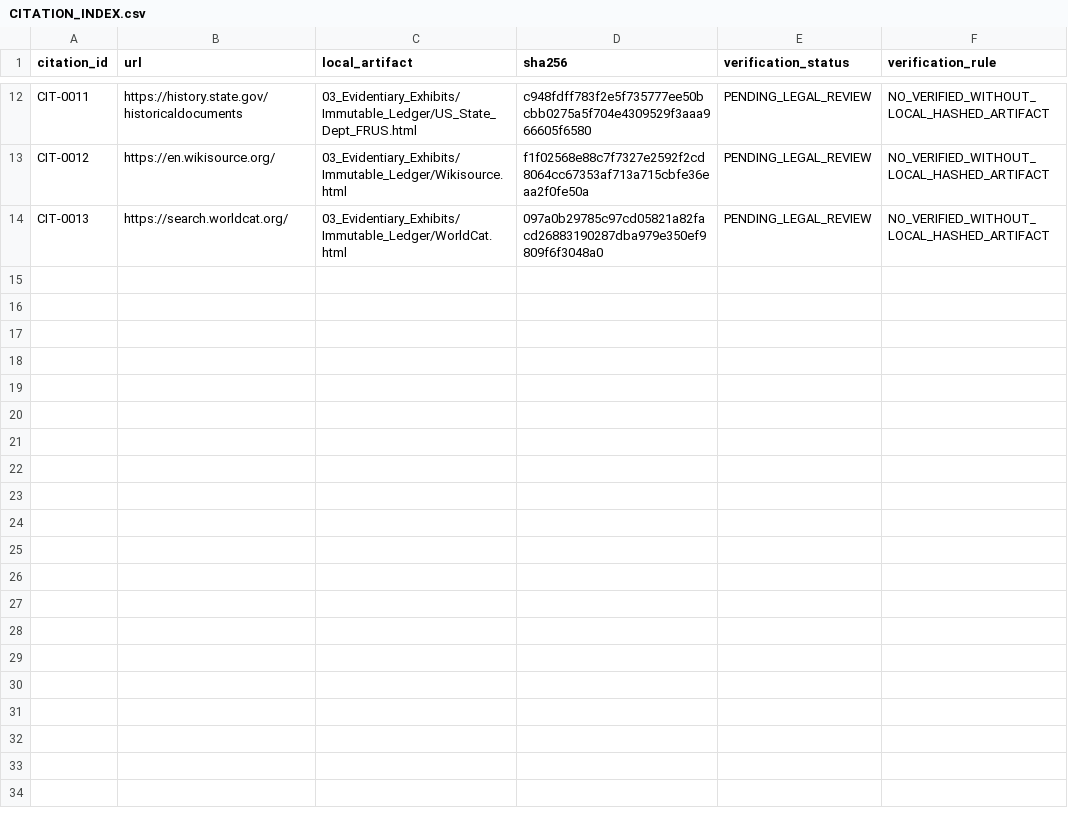
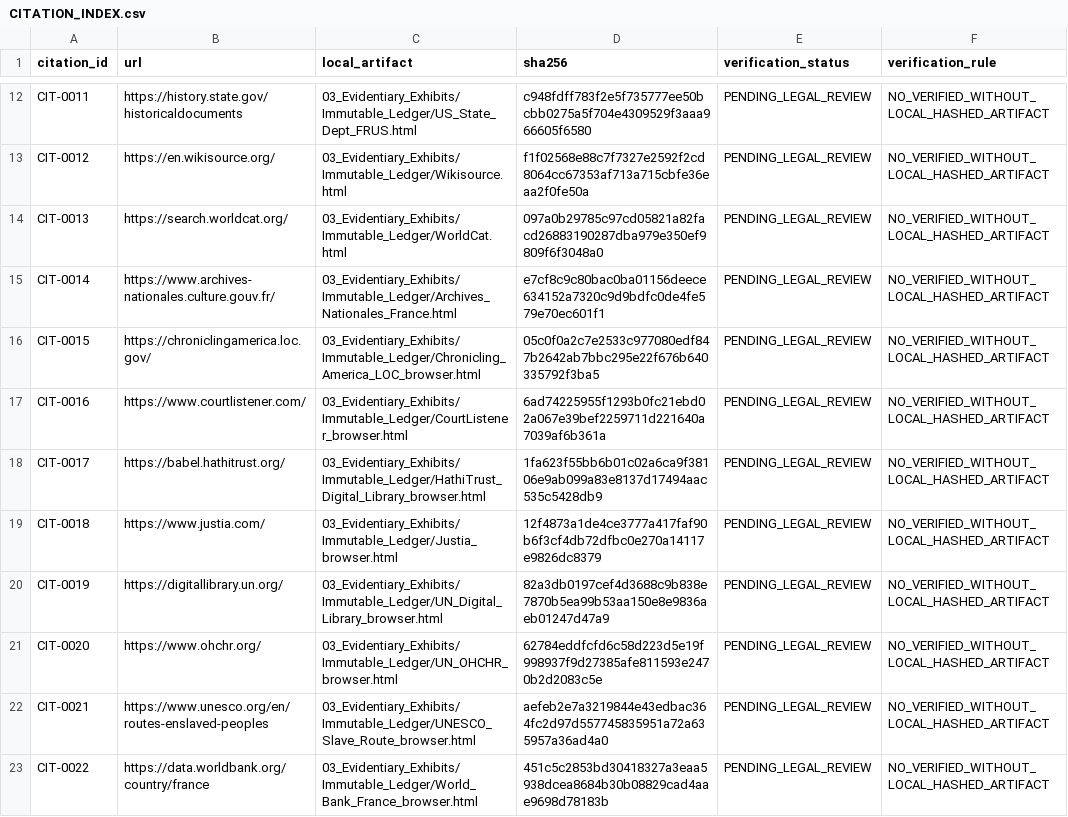
Before and after one commit to GlobalRestitutionAlliance/african-american-fr-reparations-master-litigation, a CSV file: 03_Evidentiary_Exhibits/CITATION_INDEX.csv, drawn as a sheet; only a part is shown, gaps mark what is left out; the diff names each change by its address in the sheet, - before the commit and + after, or states it on an @@ line.

Commit message:
Pilot enrichment: source registry, harvest/browser captures, 3000 vectors, valuation TBD, methodology, citations/manifests

```diff
--- a/03_Evidentiary_Exhibits/CITATION_INDEX.csv
+++ b/03_Evidentiary_Exhibits/CITATION_INDEX.csv
+row 15: CIT-0014 | https://www.archives-nationales.culture.gouv.fr/ | 03_Evidentiary_Exhibits/Immutable_Ledger/Archives_Nationales_France.html | e7cf8c9c80bac0ba01156deece634152a7320c9d9bdfc0de4fe579e70ec601f1 | PENDING_LEGAL_REVIEW | NO_VERIFIED_WITHOUT_LOCAL_HASHED_ARTIFACT
+row 16: CIT-0015 | https://chroniclingamerica.loc.gov/ | 03_Evidentiary_Exhibits/Immutable_Ledger/Chronicling_America_LOC_browser.html | 05c0f0a2c7e2533c977080edf847b2642ab7bbc295e22f676b640335792f3ba5 | PENDING_LEGAL_REVIEW | NO_VERIFIED_WITHOUT_LOCAL_HASHED_ARTIFACT
+row 17: CIT-0016 | https://www.courtlistener.com/ | 03_Evidentiary_Exhibits/Immutable_Ledger/CourtListener_browser.html | 6ad74225955f1293b0fc21ebd02a067e39bef2259711d221640a7039af6b361a | PENDING_LEGAL_REVIEW | NO_VERIFIED_WITHOUT_LOCAL_HASHED_ARTIFACT
+row 18: CIT-0017 | https://babel.hathitrust.org/ | 03_Evidentiary_Exhibits/Immutable_Ledger/HathiTrust_Digital_Library_browser.html | 1fa623f55bb6b01c02a6ca9f38106e9ab099a83e8137d17494aac535c5428db9 | PENDING_LEGAL_REVIEW | NO_VERIFIED_WITHOUT_LOCAL_HASHED_ARTIFACT
+row 19: CIT-0018 | https://www.justia.com/ | 03_Evidentiary_Exhibits/Immutable_Ledger/Justia_browser.html | 12f4873a1de4ce3777a417faf90b6f3cf4db72dfbc0e270a14117e9826dc8379 | PENDING_LEGAL_REVIEW | NO_VERIFIED_WITHOUT_LOCAL_HASHED_ARTIFACT
+row 20: CIT-0019 | https://digitallibrary.un.org/ | 03_Evidentiary_Exhibits/Immutable_Ledger/UN_Digital_Library_browser.html | 82a3db0197cef4d3688c9b838e7870b5ea99b53aa150e8e9836aeb01247d47a9 | PENDING_LEGAL_REVIEW | NO_VERIFIED_WITHOUT_LOCAL_HASHED_ARTIFACT
+row 21: CIT-0020 | https://www.ohchr.org/ | 03_Evidentiary_Exhibits/Immutable_Ledger/UN_OHCHR_browser.html | 62784eddfcfd6c58d223d5e19f998937f9d27385afe811593e2470b2d2083c5e | PENDING_LEGAL_REVIEW | NO_VERIFIED_WITHOUT_LOCAL_HASHED_ARTIFACT
+row 22: CIT-0021 | https://www.unesco.org/en/routes-enslaved-peoples | 03_Evidentiary_Exhibits/Immutable_Ledger/UNESCO_Slave_Route_browser.html | aefeb2e7a3219844e43edbac364fc2d97d557745835951a72a635957a36ad4a0 | PENDING_LEGAL_REVIEW | NO_VERIFIED_WITHOUT_LOCAL_HASHED_ARTIFACT
+row 23: CIT-0022 | https://data.worldbank.org/country/france | 03_Evidentiary_Exhibits/Immutable_Ledger/World_Bank_France_browser.html | 451c5c2853bd30418327a3eaa5938dcea8684b30b08829cad4aae9698d78183b | PENDING_LEGAL_REVIEW | NO_VERIFIED_WITHOUT_LOCAL_HASHED_ARTIFACT
```
Also changed, not shown: 27 other files.
